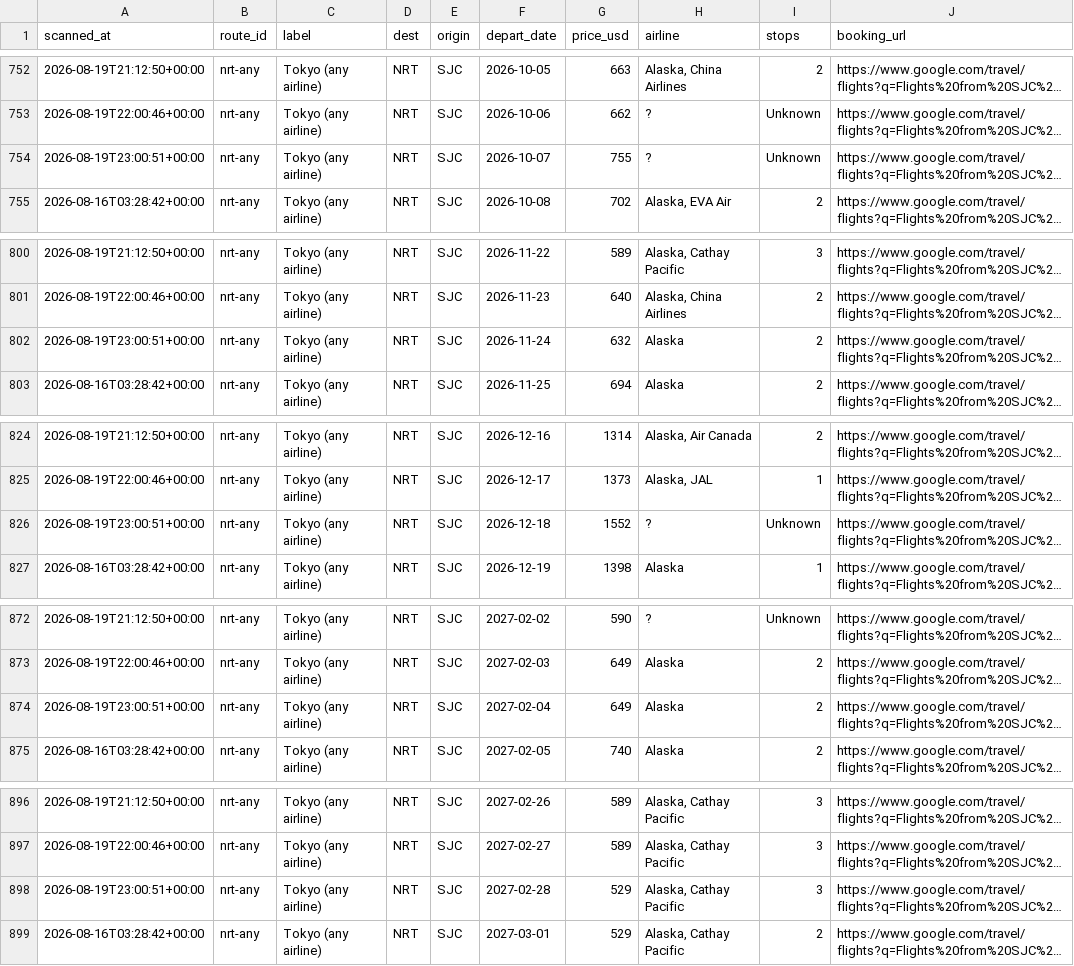
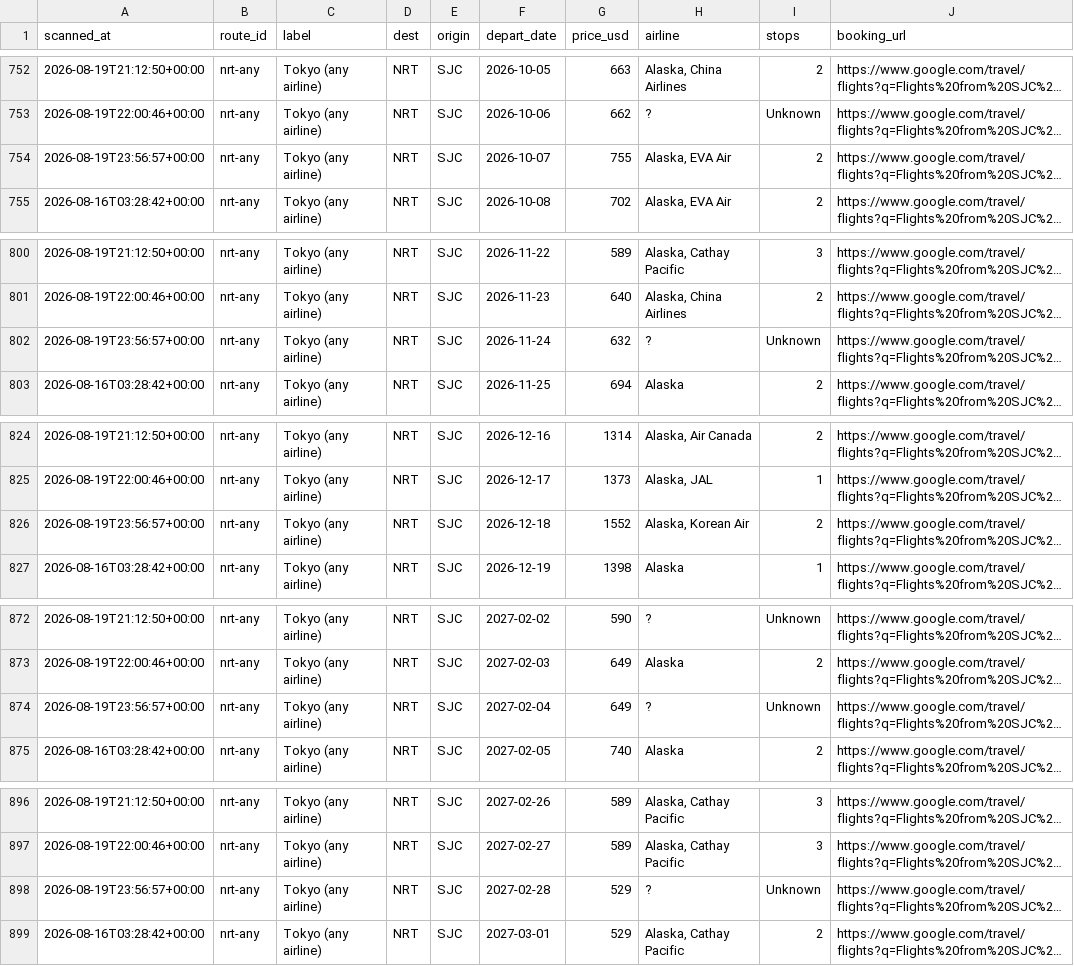
Before and after one commit to vanqd3216-dev/fare-tracker, a CSV file: calendar_latest.csv, drawn as a sheet; only a part is shown, gaps mark what is left out; long unchanged cells end in …; the diff covers the shown part only; the diff names each change by its address in the sheet, - before the commit and + after, or states it on an @@ line.

```diff
--- a/calendar_latest.csv
+++ b/calendar_latest.csv
-A754 (scanned_at): 2026-08-19T23:00:51+00:00
+A754 (scanned_at): 2026-08-19T23:56:57+00:00
-H754 (airline): ?
+H754 (airline): Alaska, EVA Air
-I754 (stops): Unknown
+I754 (stops): 2
-A802 (scanned_at): 2026-08-19T23:00:51+00:00
+A802 (scanned_at): 2026-08-19T23:56:57+00:00
-H802 (airline): Alaska
+H802 (airline): ?
-I802 (stops): 2
+I802 (stops): Unknown
-A826 (scanned_at): 2026-08-19T23:00:51+00:00
+A826 (scanned_at): 2026-08-19T23:56:57+00:00
-H826 (airline): ?
+H826 (airline): Alaska, Korean Air
-I826 (stops): Unknown
+I826 (stops): 2
-A874 (scanned_at): 2026-08-19T23:00:51+00:00
+A874 (scanned_at): 2026-08-19T23:56:57+00:00
-H874 (airline): Alaska
+H874 (airline): ?
-I874 (stops): 2
+I874 (stops): Unknown
-A898 (scanned_at): 2026-08-19T23:00:51+00:00
+A898 (scanned_at): 2026-08-19T23:56:57+00:00
-H898 (airline): Alaska, Cathay Pacific
+H898 (airline): ?
-I898 (stops): 3
+I898 (stops): Unknown
```
Also changed, not shown: 143 edited cells elsewhere in this file.
